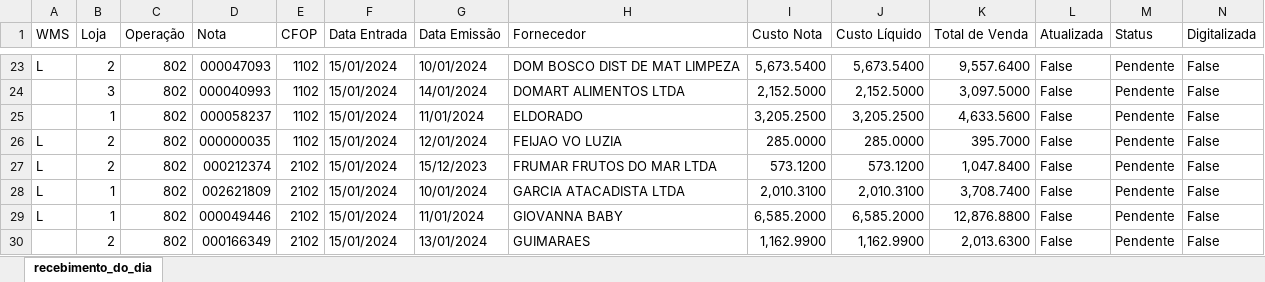
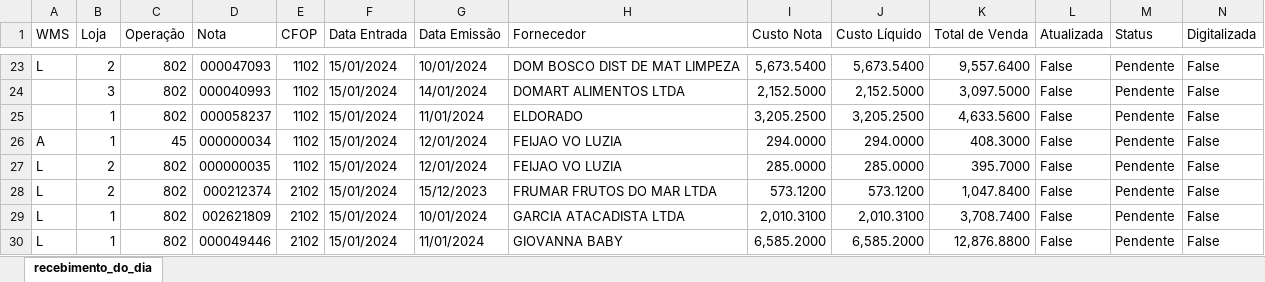
Before and after one commit to Gomes027/dash_notasfiscais, an Excel workbook: recebimento_do_dia.xlsx, sheet recebimento_do_dia, drawn as a sheet; only a part is shown, gaps mark what is left out; the shorter side is filled out with more unchanged rows; values as stored, in another font and other column widths than the file's, no cell formats; rows hold the shown columns only; the diff names each change by its address in the sheet, - before the commit and + after, or states it on an @@ line.

```diff
--- a/recebimento_do_dia.xlsx (sheet recebimento_do_dia)
+++ b/recebimento_do_dia.xlsx (sheet recebimento_do_dia)
+row 26: A | 1 | 45 | 000000034 | 1102 | 15/01/2024 | 12/01/2024 | FEIJAO VO LUZIA | 294.0000 | 294.0000 | 408.3000 | False | Pendente | False
```
Also changed, not shown: cell formats, nfs_recebidas.xlsx.
